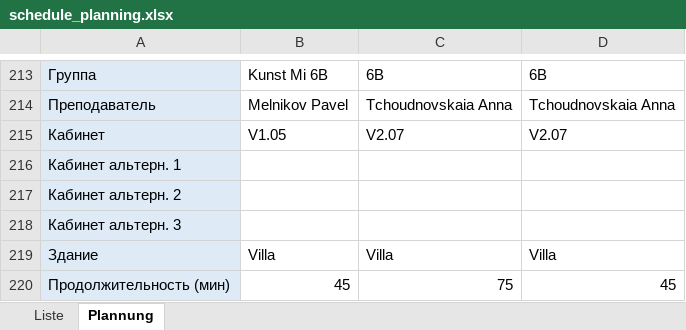
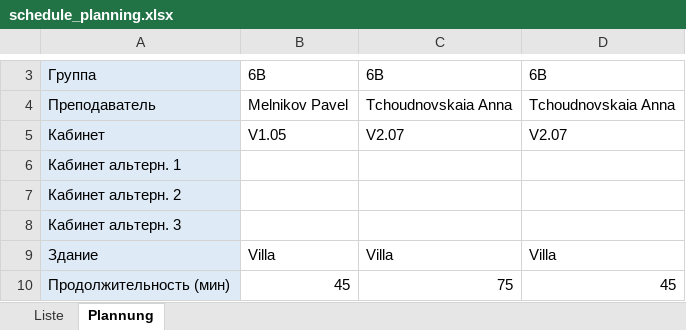
Before and after one commit to gluonMaster/ScheduleGen_alpha_0.1, an Excel workbook: xlsx_initial/schedule_planning.xlsx, sheet Plannung, drawn as a sheet; only a part is shown, gaps mark what is left out; values as stored, in another font and other column widths than the file's, no borders; addresses are those after the commit; the diff covers the shown part only; the diff names each change by its address in the sheet, - before the commit and + after, or states it on an @@ line.

```diff
--- a/xlsx_initial/schedule_planning.xlsx (sheet Plannung)
+++ b/xlsx_initial/schedule_planning.xlsx (sheet Plannung)
-B3: Kunst Mi 6B
+B3: 6B
```
Also changed, not shown: 924 removed rows and 4 edited cells elsewhere in this sheet, visualiser/optimized_schedule.xlsx, 14 other files.
